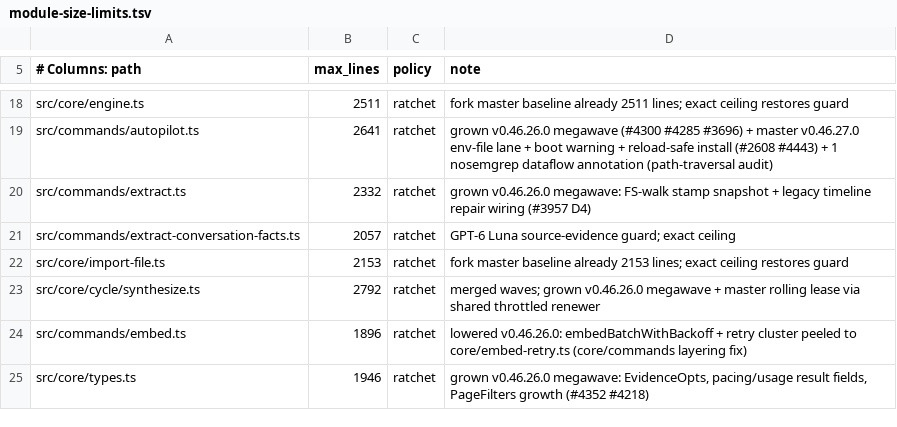
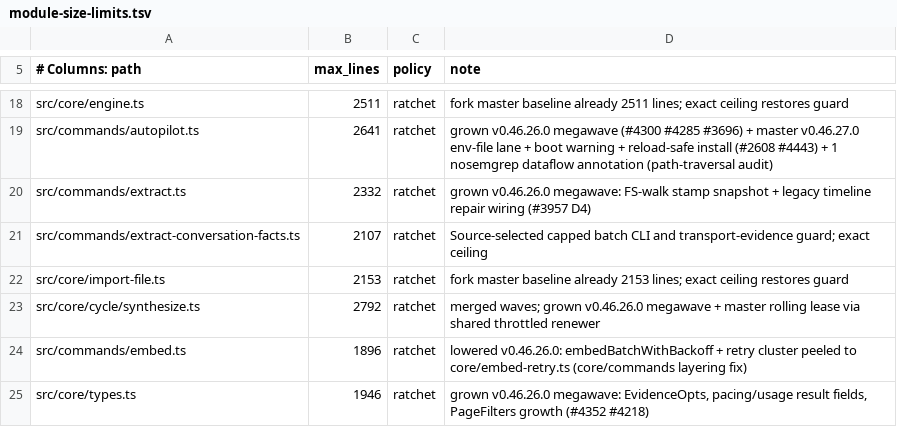
Before and after one commit to TheRobertRay/gbrain, a TSV file: scripts/module-size-limits.tsv, drawn as a sheet; only a part is shown, gaps mark what is left out.

Commit message:
Record reviewed fact-batch module size ceiling

```diff
--- a/scripts/module-size-limits.tsv
+++ b/scripts/module-size-limits.tsv
@@ -20,3 +20,3 @@ src/commands/autopilot.ts	2641	ratchet	grown v0.46.26.0 megawave (#4300 #4285 #3
 src/commands/extract.ts	2332	ratchet	grown v0.46.26.0 megawave: FS-walk stamp snapshot + legacy timeline repair wiring (#3957 D4)
-src/commands/extract-conversation-facts.ts	2057	ratchet	GPT-6 Luna source-evidence guard; exact ceiling
+src/commands/extract-conversation-facts.ts	2107	ratchet	Source-selected capped batch CLI and transport-evidence guard; exact ceiling
 src/core/import-file.ts	2153	ratchet	fork master baseline already 2153 lines; exact ceiling restores guard
```
